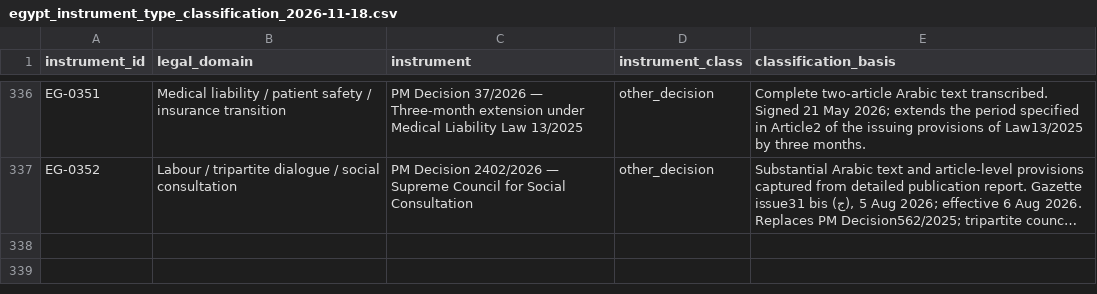
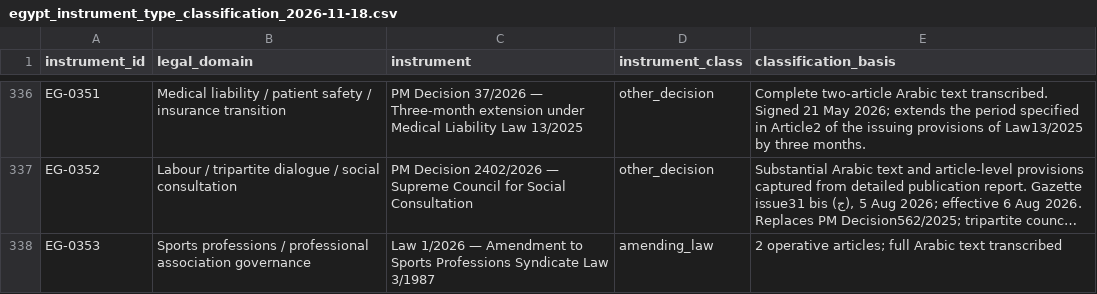
Before and after one commit to abdelmalek384/legal_copilot_latest, a CSV file: data/research/egypt_instrument_type_classification_2026-11-18.csv, drawn as a sheet; only a part is shown, gaps mark what is left out; long unchanged cells end in …; the diff names each change by its address in the sheet, - before the commit and + after, or states it on an @@ line.

Commit message:
Classify Law1/2026 acquisition

```diff
--- a/data/research/egypt_instrument_type_classification_2026-11-18.csv
+++ b/data/research/egypt_instrument_type_classification_2026-11-18.csv
+row 338: EG-0353 | Sports professions / professional association governance | Law 1/2026 — Amendment to Sports Professions Syndicate Law 3/1987 | amending_law | 2 operative articles; full Arabic text transcribed
```
